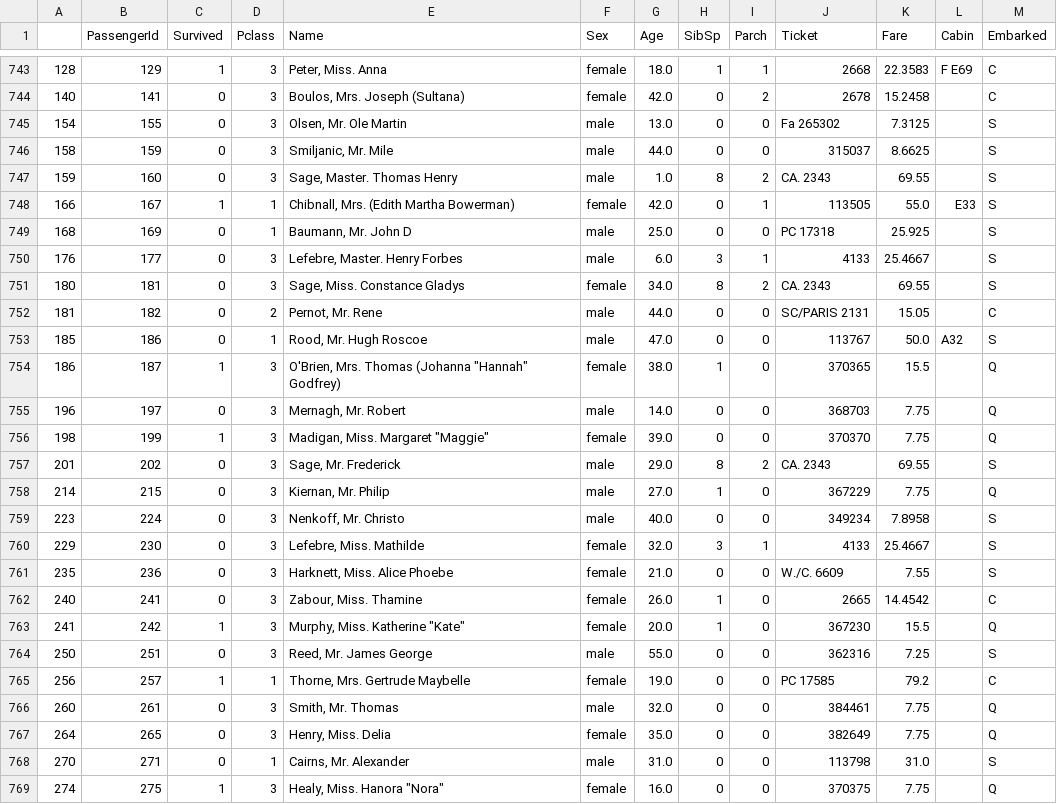
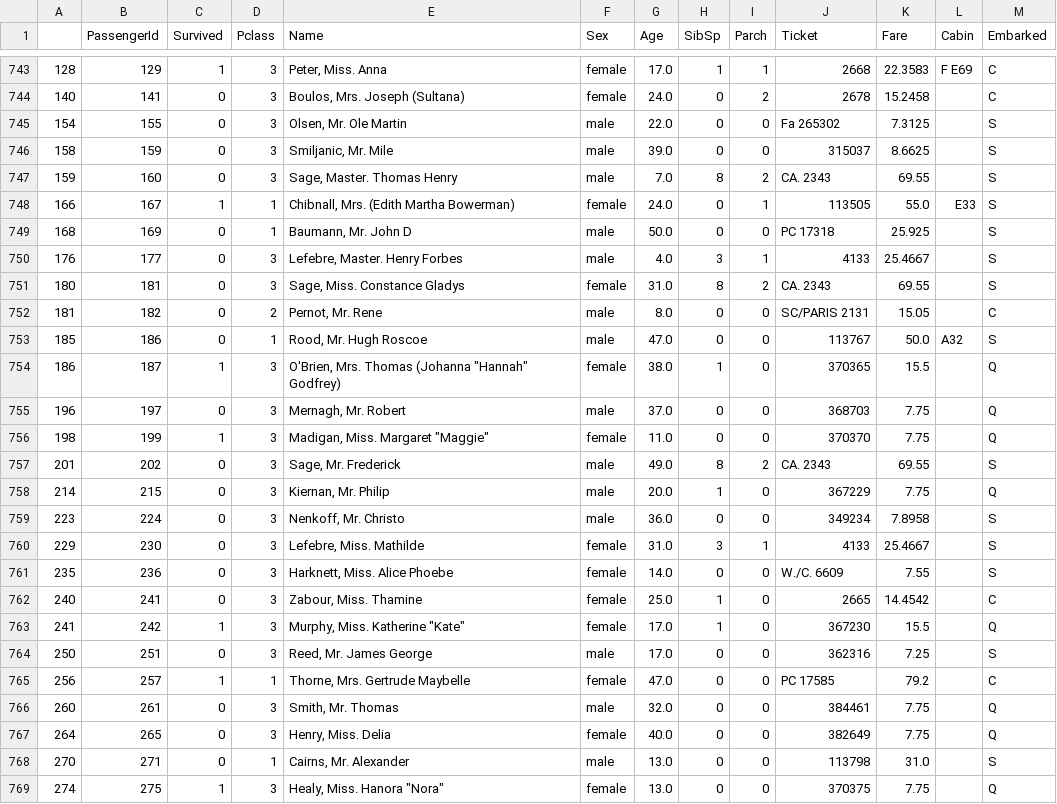
Before and after one commit to PRESIDENT810/Kaggle_Titanic, a CSV file: train_AgeFilled.csv, drawn as a sheet; only a part is shown, gaps mark what is left out; the diff covers the shown part only.

```diff
--- a/train_AgeFilled.csv
+++ b/train_AgeFilled.csv
@@ -743,27 +743,27 @@
-128,129,1,3,"Peter, Miss. Anna",female,18.0,1,1,2668,22.3583,F E69,C
-140,141,0,3,"Boulos, Mrs. Joseph (Sultana)",female,42.0,0,2,2678,15.2458,,C
-154,155,0,3,"Olsen, Mr. Ole Martin",male,13.0,0,0,Fa 265302,7.3125,,S
-158,159,0,3,"Smiljanic, Mr. Mile",male,44.0,0,0,315037,8.6625,,S
-159,160,0,3,"Sage, Master. Thomas Henry",male,1.0,8,2,CA. 2343,69.55,,S
-166,167,1,1,"Chibnall, Mrs. (Edith Martha Bowerman)",female,42.0,0,1,113505,55.0,E33,S
-168,169,0,1,"Baumann, Mr. John D",male,25.0,0,0,PC 17318,25.925,,S
-176,177,0,3,"Lefebre, Master. Henry Forbes",male,6.0,3,1,4133,25.4667,,S
-180,181,0,3,"Sage, Miss. Constance Gladys",female,34.0,8,2,CA. 2343,69.55,,S
-181,182,0,2,"Pernot, Mr. Rene",male,44.0,0,0,SC/PARIS 2131,15.05,,C
+128,129,1,3,"Peter, Miss. Anna",female,17.0,1,1,2668,22.3583,F E69,C
+140,141,0,3,"Boulos, Mrs. Joseph (Sultana)",female,24.0,0,2,2678,15.2458,,C
+154,155,0,3,"Olsen, Mr. Ole Martin",male,22.0,0,0,Fa 265302,7.3125,,S
+158,159,0,3,"Smiljanic, Mr. Mile",male,39.0,0,0,315037,8.6625,,S
+159,160,0,3,"Sage, Master. Thomas Henry",male,7.0,8,2,CA. 2343,69.55,,S
+166,167,1,1,"Chibnall, Mrs. (Edith Martha Bowerman)",female,24.0,0,1,113505,55.0,E33,S
+168,169,0,1,"Baumann, Mr. John D",male,50.0,0,0,PC 17318,25.925,,S
+176,177,0,3,"Lefebre, Master. Henry Forbes",male,4.0,3,1,4133,25.4667,,S
+180,181,0,3,"Sage, Miss. Constance Gladys",female,31.0,8,2,CA. 2343,69.55,,S
+181,182,0,2,"Pernot, Mr. Rene",male,8.0,0,0,SC/PARIS 2131,15.05,,C
 185,186,0,1,"Rood, Mr. Hugh Roscoe",male,47.0,0,0,113767,50.0,A32,S
 186,187,1,3,"O'Brien, Mrs. Thomas (Johanna ""Hannah"" Godfrey)",female,38.0,1,0,370365,15.5,,Q
-196,197,0,3,"Mernagh, Mr. Robert",male,14.0,0,0,368703,7.75,,Q
-198,199,1,3,"Madigan, Miss. Margaret ""Maggie""",female,39.0,0,0,370370,7.75,,Q
-201,202,0,3,"Sage, Mr. Frederick",male,29.0,8,2,CA. 2343,69.55,,S
-214,215,0,3,"Kiernan, Mr. Philip",male,27.0,1,0,367229,7.75,,Q
-223,224,0,3,"Nenkoff, Mr. Christo",male,40.0,0,0,349234,7.8958,,S
-229,230,0,3,"Lefebre, Miss. Mathilde",female,32.0,3,1,4133,25.4667,,S
-235,236,0,3,"Harknett, Miss. Alice Phoebe",female,21.0,0,0,W./C. 6609,7.55,,S
-240,241,0,3,"Zabour, Miss. Thamine",female,26.0,1,0,2665,14.4542,,C
-241,242,1,3,"Murphy, Miss. Katherine ""Kate""",female,20.0,1,0,367230,15.5,,Q
-250,251,0,3,"Reed, Mr. James George",male,55.0,0,0,362316,7.25,,S
-256,257,1,1,"Thorne, Mrs. Gertrude Maybelle",female,19.0,0,0,PC 17585,79.2,,C
+196,197,0,3,"Mernagh, Mr. Robert",male,37.0,0,0,368703,7.75,,Q
+198,199,1,3,"Madigan, Miss. Margaret ""Maggie""",female,11.0,0,0,370370,7.75,,Q
+201,202,0,3,"Sage, Mr. Frederick",male,49.0,8,2,CA. 2343,69.55,,S
+214,215,0,3,"Kiernan, Mr. Philip",male,20.0,1,0,367229,7.75,,Q
+223,224,0,3,"Nenkoff, Mr. Christo",male,36.0,0,0,349234,7.8958,,S
+229,230,0,3,"Lefebre, Miss. Mathilde",female,31.0,3,1,4133,25.4667,,S
+235,236,0,3,"Harknett, Miss. Alice Phoebe",female,14.0,0,0,W./C. 6609,7.55,,S
+240,241,0,3,"Zabour, Miss. Thamine",female,25.0,1,0,2665,14.4542,,C
+241,242,1,3,"Murphy, Miss. Katherine ""Kate""",female,17.0,1,0,367230,15.5,,Q
+250,251,0,3,"Reed, Mr. James George",male,17.0,0,0,362316,7.25,,S
+256,257,1,1,"Thorne, Mrs. Gertrude Maybelle",female,47.0,0,0,PC 17585,79.2,,C
 260,261,0,3,"Smith, Mr. Thomas",male,32.0,0,0,384461,7.75,,Q
-264,265,0,3,"Henry, Miss. Delia",female,35.0,0,0,382649,7.75,,Q
-270,271,0,1,"Cairns, Mr. Alexander",male,31.0,0,0,113798,31.0,,S
-274,275,1,3,"Healy, Miss. Hanora ""Nora""",female,16.0,0,0,370375,7.75,,Q
+264,265,0,3,"Henry, Miss. Delia",female,40.0,0,0,382649,7.75,,Q
+270,271,0,1,"Cairns, Mr. Alexander",male,13.0,0,0,113798,31.0,,S
+274,275,1,3,"Healy, Miss. Hanora ""Nora""",female,13.0,0,0,370375,7.75,,Q
```
Also changed, not shown: 147 edited cells elsewhere in this file, 3 other files.
